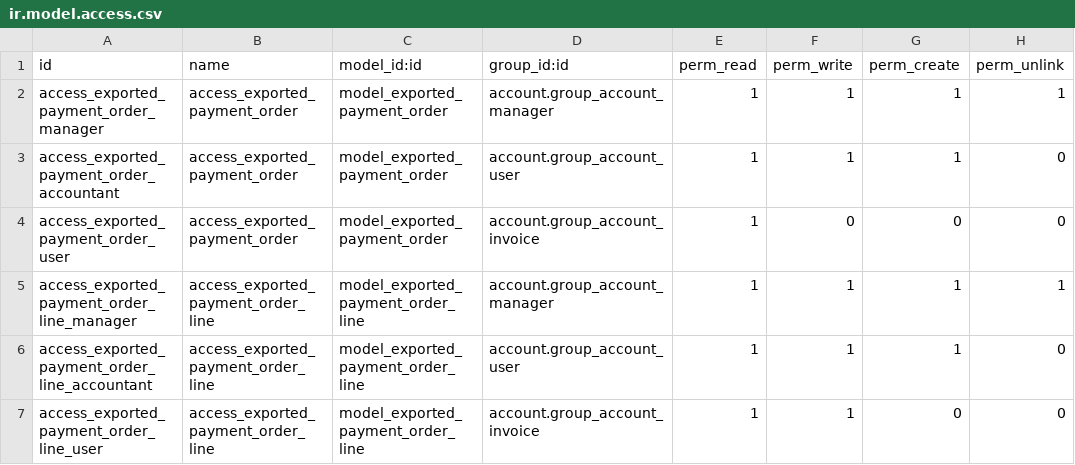
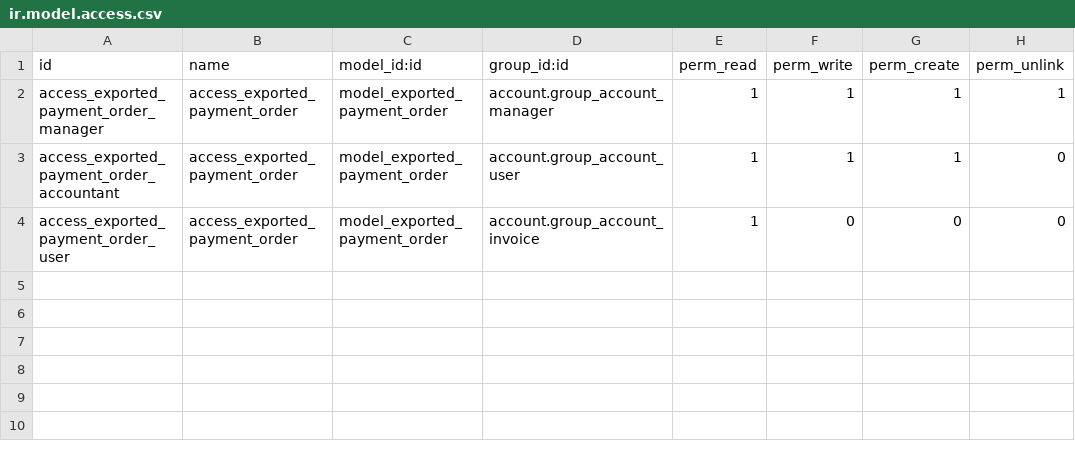
Before and after one commit to Trust-Code/odoo-brasil, a CSV file: br_cnab/security/ir.model.access.csv, drawn as a sheet; the diff names each change by its address in the sheet, - before the commit and + after, or states it on an @@ line.

```diff
--- a/br_cnab/security/ir.model.access.csv
+++ b/br_cnab/security/ir.model.access.csv
-row 5: access_exported_payment_order_line_manager | access_exported_payment_order_line | model_exported_payment_order_line | account.group_account_manager | 1 | 1 | 1 | 1
-row 6: access_exported_payment_order_line_accountant | access_exported_payment_order_line | model_exported_payment_order_line | account.group_account_user | 1 | 1 | 1 | 0
-row 7: access_exported_payment_order_line_user | access_exported_payment_order_line | model_exported_payment_order_line | account.group_account_invoice | 1 | 1 | 0 | 0
```
Also changed, not shown: 1 other file.
